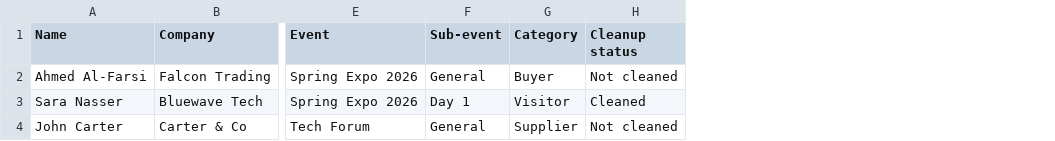
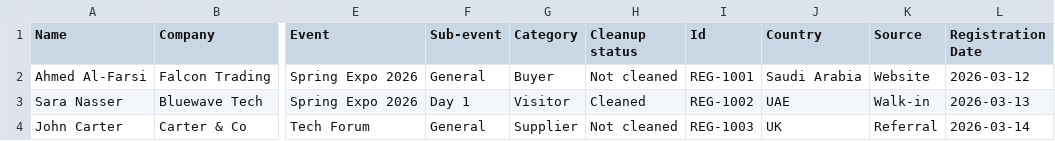
Before and after one commit to Sunaidiexpo225/Visitor-Data-Management-System-, a CSV file: app/supabase/visitor-import-template.csv, drawn as a sheet; only a part is shown, gaps mark what is left out; the diff names each change by its address in the sheet, - before the commit and + after, or states it on an @@ line.

```diff
--- a/app/supabase/visitor-import-template.csv
+++ b/app/supabase/visitor-import-template.csv
+column I (Id), rows 2-4: REG-1001 | REG-1002 | REG-1003
+column J (Country), rows 2-4: Saudi Arabia | UAE | UK
+column K (Source), rows 2-4: Website | Walk-in | Referral
+column L (Registration Date), rows 2-4: 2026-03-12 | 2026-03-13 | 2026-03-14
```
Also changed, not shown: 8 other files.
